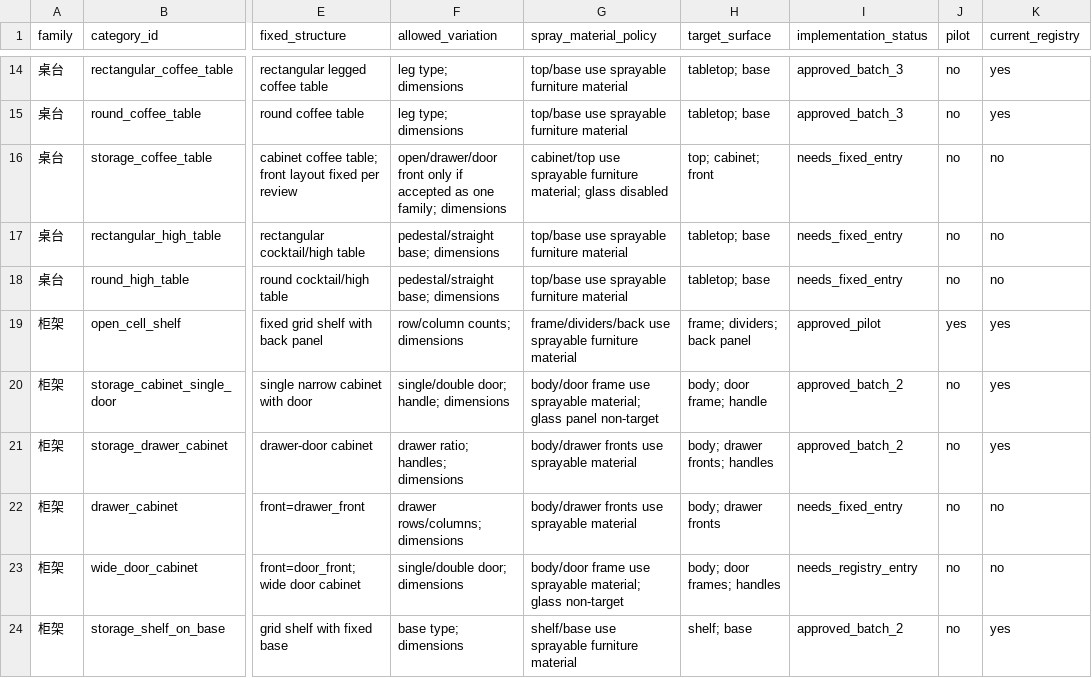
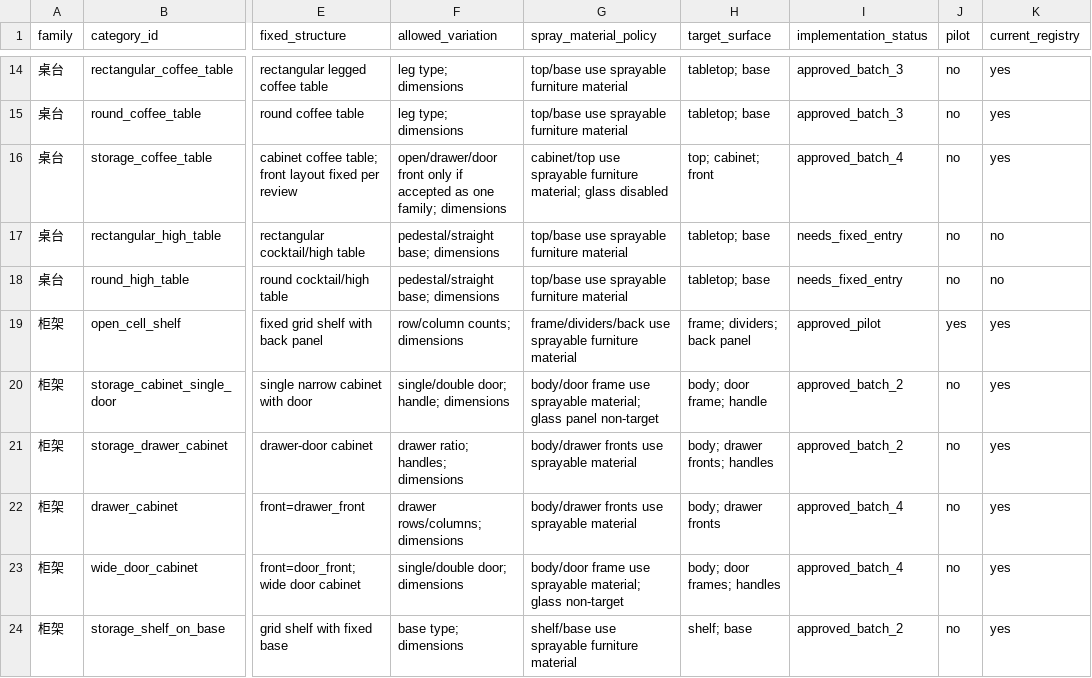
Before and after one commit to clingto7/infinigen, a CSV file: docs/spraybot/adopted-workpiece-categories.csv, drawn as a sheet; only a part is shown, gaps mark what is left out; the diff names each change by its address in the sheet, - before the commit and + after, or states it on an @@ line.

Commit message:
Add composite Spraybot storage batch

```diff
--- a/docs/spraybot/adopted-workpiece-categories.csv
+++ b/docs/spraybot/adopted-workpiece-categories.csv
-I16 (implementation_status): needs_fixed_entry
+I16 (implementation_status): approved_batch_4
-K16 (current_registry): no
+K16 (current_registry): yes
-I22 (implementation_status): needs_fixed_entry
+I22 (implementation_status): approved_batch_4
-K22:K23 (current_registry): no
+K22:K23 (current_registry): yes
-I23 (implementation_status): needs_registry_entry
+I23 (implementation_status): approved_batch_4
```
Also changed, not shown: 4 other files.
